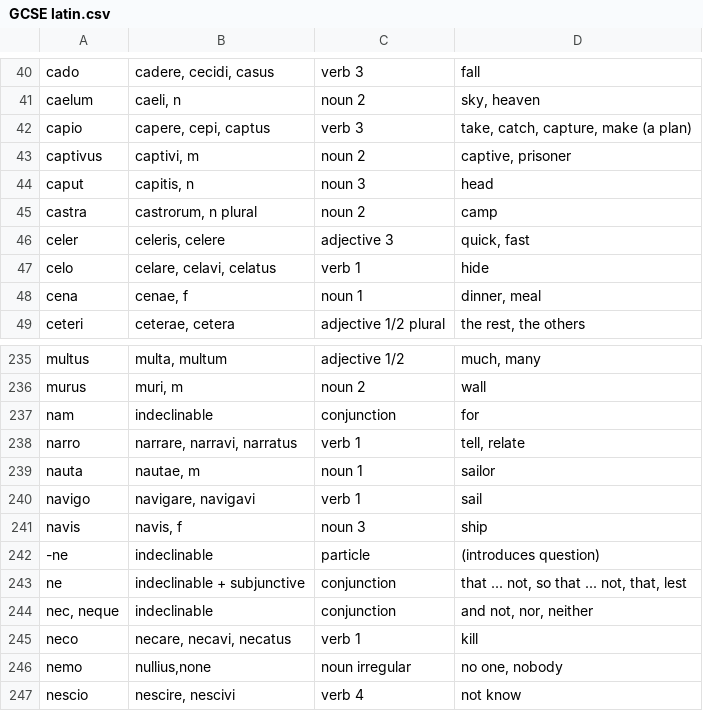
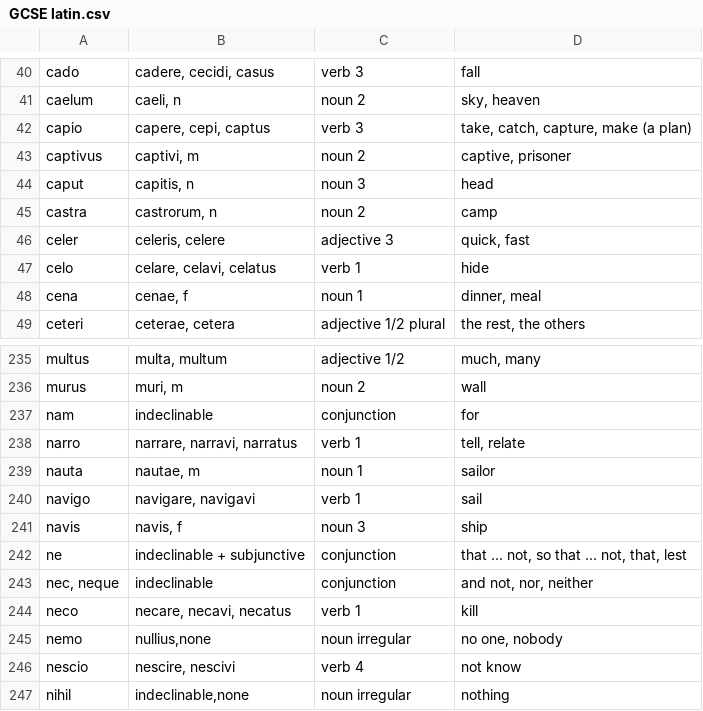
Before and after one commit to KERPalmer/Latin-NEA, a CSV file: Latin/Vocab/GCSE latin.csv, drawn as a sheet; only a part is shown, gaps mark what is left out; the shorter side is filled out with more unchanged rows.

```diff
--- a/Latin/Vocab/GCSE latin.csv
+++ b/Latin/Vocab/GCSE latin.csv
@@ -44,3 +44,3 @@ captivus,"captivi, m",noun 2,"captive, prisoner"
 caput ,"capitis, n",noun 3,head
-castra ,"castrorum, n plural",noun 2,camp
+castra ,"castrorum, n",noun 2,camp
 celer ,"celeris, celere",adjective 3,"quick, fast"
@@ -241,3 +241,2 @@ navigo ,"navigare, navigavi",verb 1,sail
 navis ,"navis, f",noun 3,ship
--ne,indeclinable,particle,(introduces question)
 ne ,indeclinable + subjunctive,conjunction,"that ... not, so that ... not, that, lest"
```
Also changed, not shown: 44 other files.
